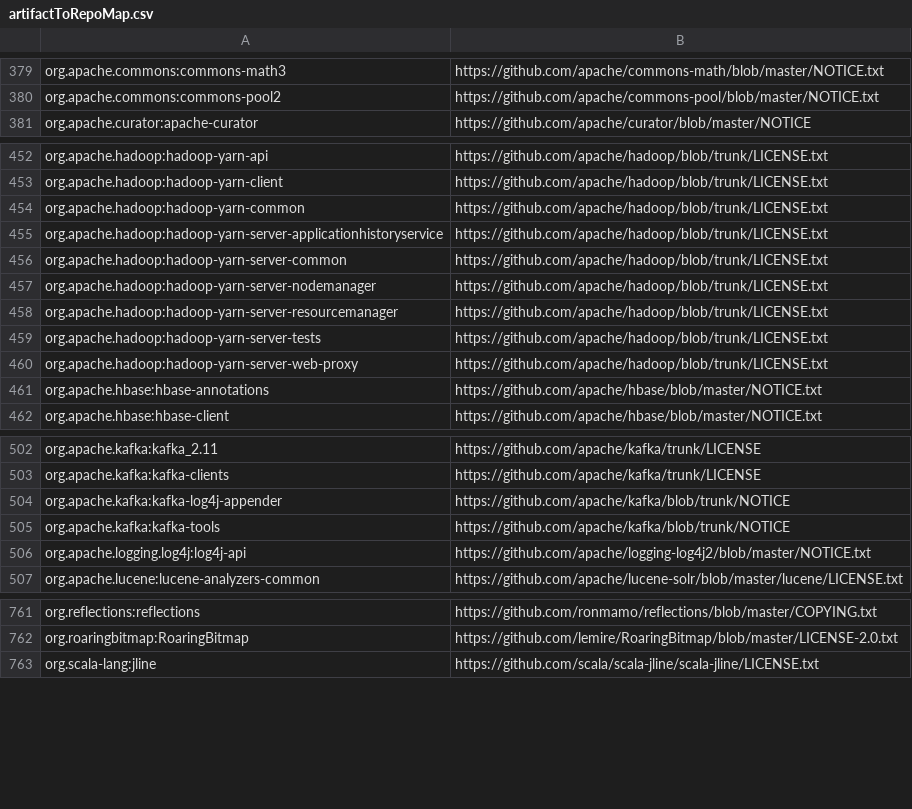
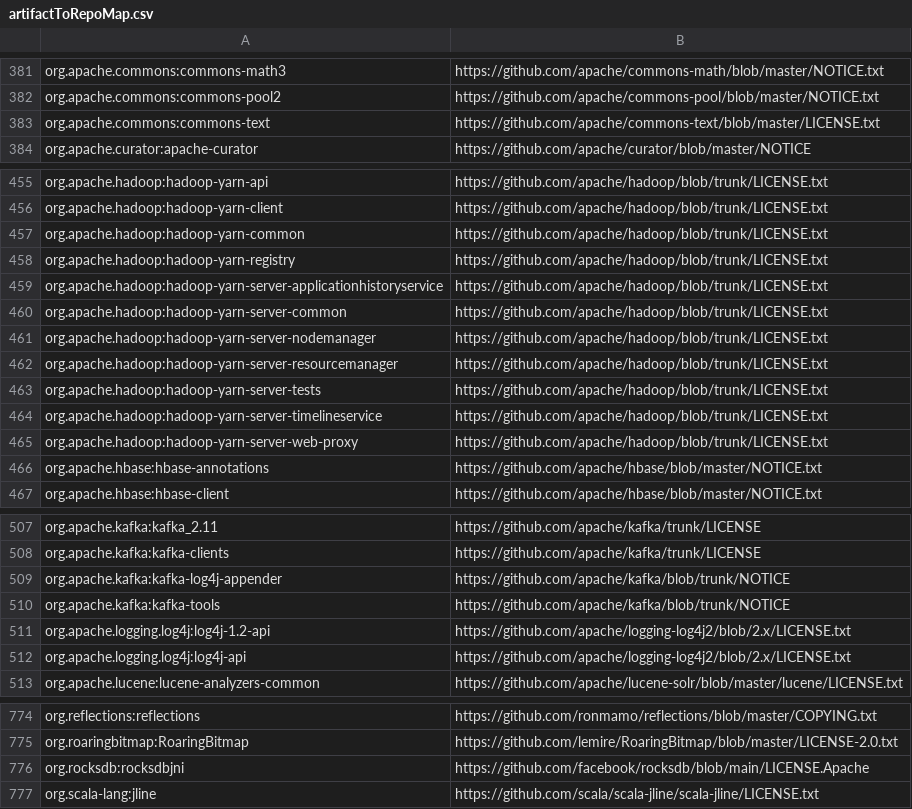
Before and after one commit to cdapio/release-tools, a CSV file: artifactToRepoMap.csv, drawn as a sheet; only a part is shown, gaps mark what is left out; the diff covers the shown part only.

Commit message:
Adding license mapping file

```diff
--- a/artifactToRepoMap.csv
+++ b/artifactToRepoMap.csv
@@ -380,2 +382,3 @@ org.apache.commons:commons-math3,https://github.com/apache/commons-math/blob/mas
 org.apache.commons:commons-pool2,https://github.com/apache/commons-pool/blob/master/NOTICE.txt
+org.apache.commons:commons-text,https://github.com/apache/commons-text/blob/master/LICENSE.txt
 org.apache.curator:apache-curator,https://github.com/apache/curator/blob/master/NOTICE
@@ -454,2 +457,3 @@ org.apache.hadoop:hadoop-yarn-client,https://github.com/apache/hadoop/blob/trunk
 org.apache.hadoop:hadoop-yarn-common,https://github.com/apache/hadoop/blob/trunk/LICENSE.txt
+org.apache.hadoop:hadoop-yarn-registry,https://github.com/apache/hadoop/blob/trunk/LICENSE.txt
 org.apache.hadoop:hadoop-yarn-server-applicationhistoryservice,https://github.com/apache/hadoop/blob/trunk/LICENSE.txt
@@ -459,2 +463,3 @@ org.apache.hadoop:hadoop-yarn-server-resourcemanager,https://github.com/apache/h
 org.apache.hadoop:hadoop-yarn-server-tests,https://github.com/apache/hadoop/blob/trunk/LICENSE.txt
+org.apache.hadoop:hadoop-yarn-server-timelineservice,https://github.com/apache/hadoop/blob/trunk/LICENSE.txt
 org.apache.hadoop:hadoop-yarn-server-web-proxy,https://github.com/apache/hadoop/blob/trunk/LICENSE.txt
@@ -505,3 +510,4 @@ org.apache.kafka:kafka-log4j-appender,https://github.com/apache/kafka/blob/trunk
 org.apache.kafka:kafka-tools,https://github.com/apache/kafka/blob/trunk/NOTICE
-org.apache.logging.log4j:log4j-api,https://github.com/apache/logging-log4j2/blob/master/NOTICE.txt
+org.apache.logging.log4j:log4j-1.2-api,https://github.com/apache/logging-log4j2/blob/2.x/LICENSE.txt
+org.apache.logging.log4j:log4j-api,https://github.com/apache/logging-log4j2/blob/2.x/LICENSE.txt
 org.apache.lucene:lucene-analyzers-common,https://github.com/apache/lucene-solr/blob/master/lucene/LICENSE.txt
@@ -762,2 +775,3 @@ org.reflections:reflections,https://github.com/ronmamo/reflections/blob/master/C
 org.roaringbitmap:RoaringBitmap,https://github.com/lemire/RoaringBitmap/blob/master/LICENSE-2.0.txt
+org.rocksdb:rocksdbjni,https://github.com/facebook/rocksdb/blob/main/LICENSE.Apache
 org.scala-lang:jline,https://github.com/scala/scala-jline/scala-jline/LICENSE.txt
```
Also changed, not shown: 9 added rows and 8 edited cells elsewhere in this file.
